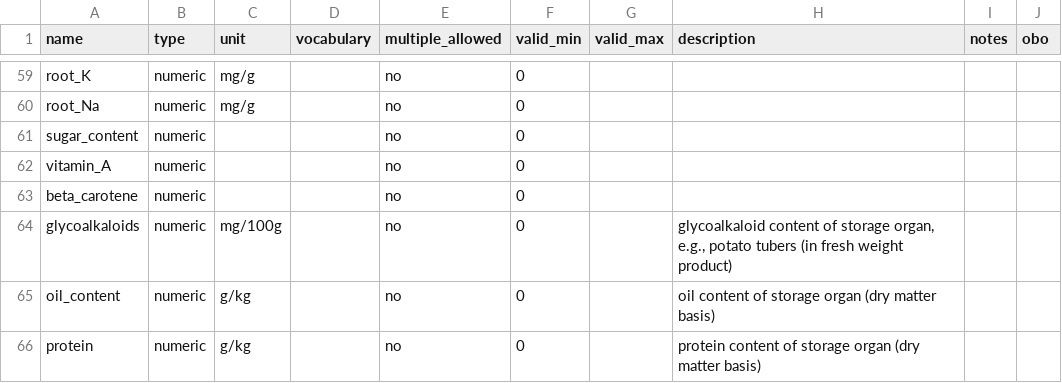
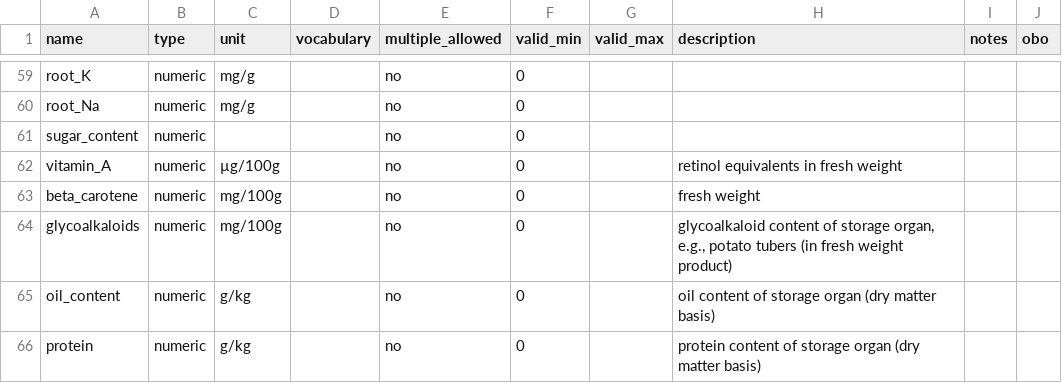
Before and after one commit to controvoc/terminag, a CSV file: variables/variables_crop_chemistry.csv, drawn as a sheet; only a part is shown, gaps mark what is left out.

```diff
--- a/variables/variables_crop_chemistry.csv
+++ b/variables/variables_crop_chemistry.csv
@@ -61,4 +61,4 @@ root_Na,numeric,mg/g,,no,0,,,,
 sugar_content,numeric,,,no,0,,,,
-vitamin_A,numeric,,,no,0,,,,
-beta_carotene,numeric,,,no,0,,,,
+vitamin_A,numeric,µg/100g,,no,0,,retinol equivalents in fresh weight,,
+beta_carotene,numeric,mg/100g,,no,0,,fresh weight,,
 glycoalkaloids,numeric,mg/100g,,no,0,,"glycoalkaloid content of storage organ, e.g., potato tubers (in fresh weight product)",,
```
